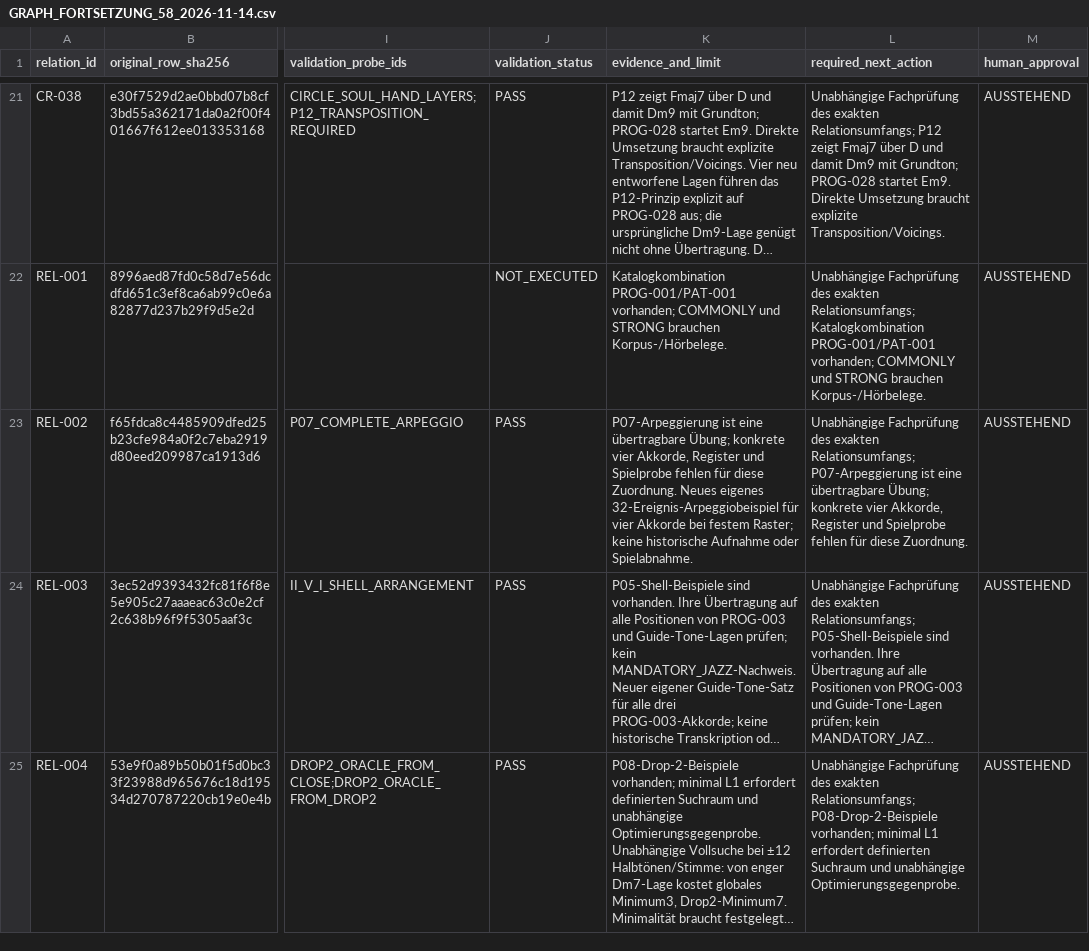
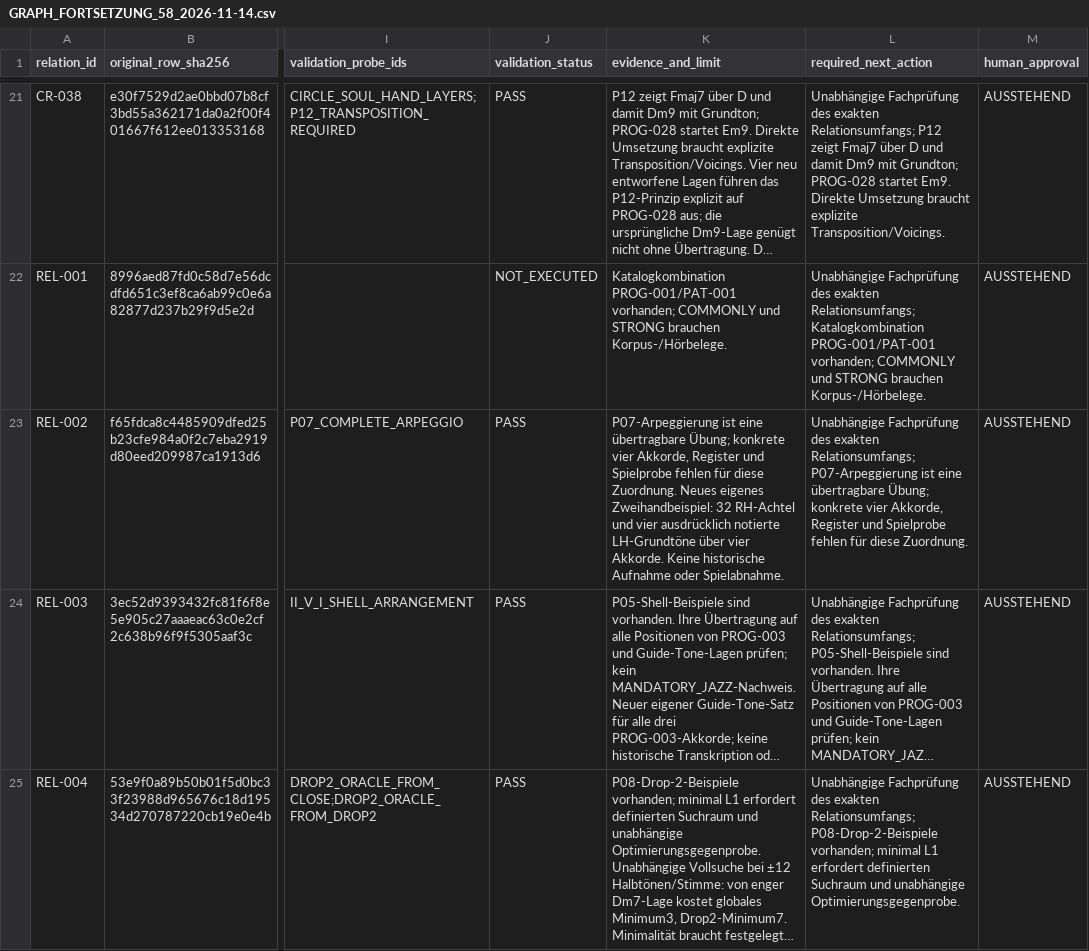
Before and after one commit to n05a-design/steps, a CSV file: docs/audit/fable-5.2/GRAPH_FORTSETZUNG_58_2026-11-14.csv, drawn as a sheet; only a part is shown, gaps mark what is left out; long unchanged cells end in …; the diff names each change by its address in the sheet, - before the commit and + after, or states it on an @@ line.

Commit message:
audit: complete explicit left-hand arpeggio review material

```diff
--- a/docs/audit/fable-5.2/GRAPH_FORTSETZUNG_58_2026-11-14.csv
+++ b/docs/audit/fable-5.2/GRAPH_FORTSETZUNG_58_2026-11-14.csv
-K23 (evidence_and_limit): …Neues eigenes 32-Ereignis-Arpeggiobeispiel für vier Akkorde bei festem Raster; keine historische Aufnahme…
+K23 (evidence_and_limit): …Neues eigenes Zweihandbeispiel: 32 RH-Achtel und vier ausdrücklich notierte LH-Grundtöne über vier Akkorde. Keine historische Aufnahme…
```
Also changed, not shown: knowledge/relations/GRAPH_AUDIT_MATRIX.csv, 6 other files.
